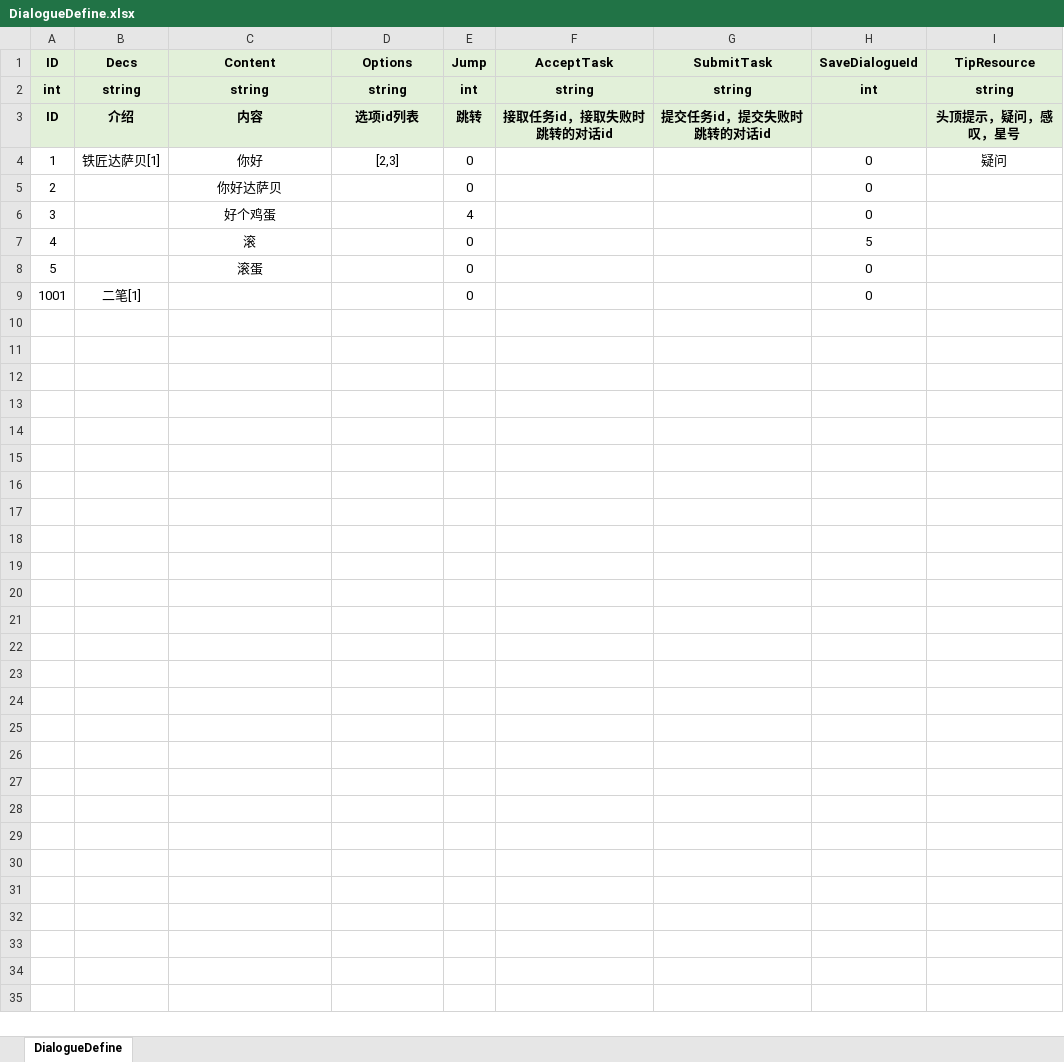
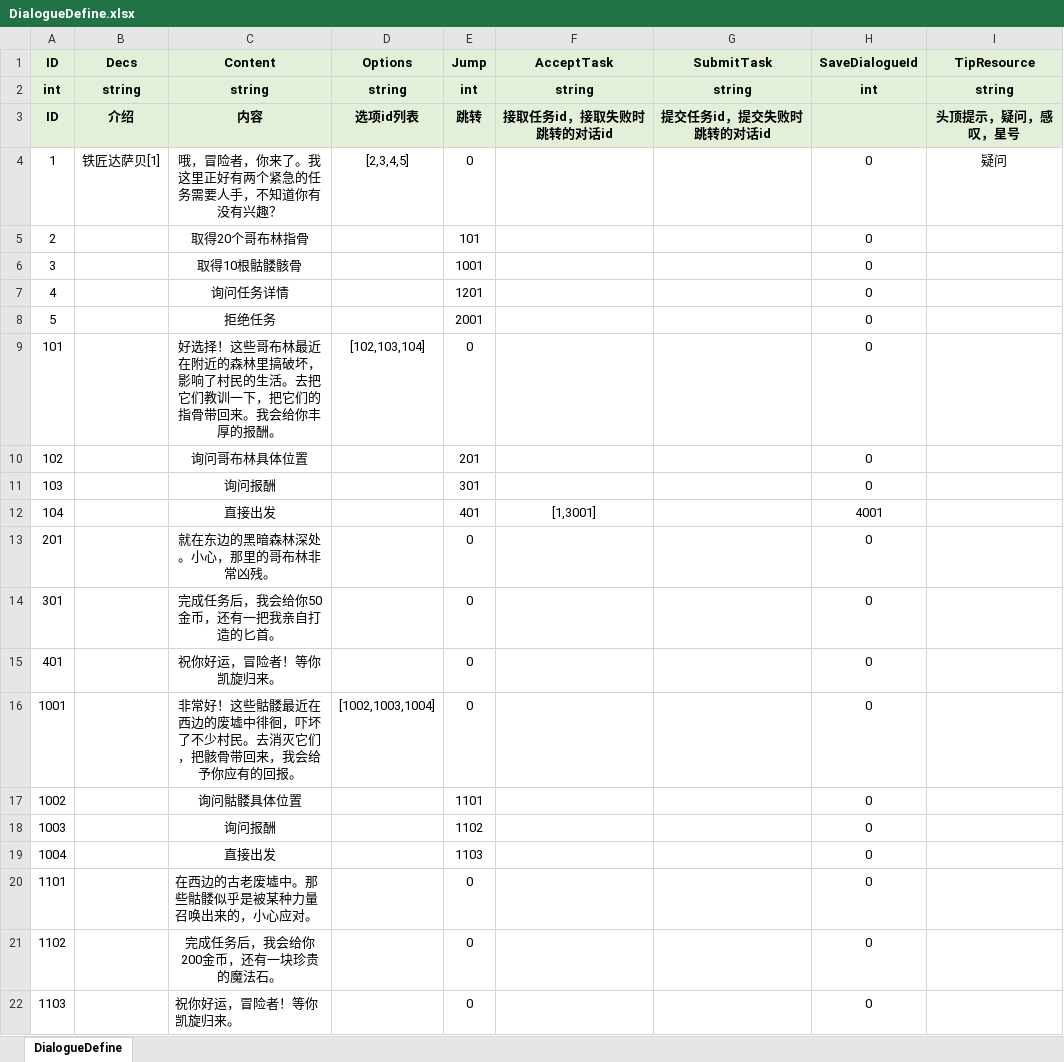
Before and after one commit to fuyouawa/MMORPG, an Excel workbook: SERVER/Common/Data/excel/DialogueDefine.xlsx, sheet DialogueDefine, drawn as a sheet; only a part is shown; values as stored, in another font and other column widths than the file's, no borders; removed rows and columns are numbered as before the commit, all else as after; the diff covers the shown part only; the diff names each change by its address in the sheet, - before the commit and + after, or states it on an @@ line.

```diff
--- a/SERVER/Common/Data/excel/DialogueDefine.xlsx (sheet DialogueDefine)
+++ b/SERVER/Common/Data/excel/DialogueDefine.xlsx (sheet DialogueDefine)
-C4 (Content): 你好
+C4 (Content): 哦，冒险者，你来了。我这里正好有两个紧急的任务需要人手，不知道你有没有兴趣？
-D4 (Options): [2,3]
+D4 (Options): [2,3,4,5]
-C5 (Content): 你好达萨贝
+C5 (Content): 取得20个哥布林指骨
-E5 (Jump): 0
+E5 (Jump): 101
-C6 (Content): 好个鸡蛋
+C6 (Content): 取得10根骷髅骸骨
-E6 (Jump): 4
+E6 (Jump): 1001
-row 7: 4 |  | 滚 |  | 0 |  |  | 5
+row 7: 4 |  | 询问任务详情 |  | 1201 |  |  | 0
-C8 (Content): 滚蛋
+C8 (Content): 拒绝任务
-E8 (Jump): 0
+E8 (Jump): 2001
+row 9: 101 |  | 好选择！这些哥布林最近在附近的森林里搞破坏，影响了村民的生活。去把它们教训一下，把它们的指骨带回来。我会给你丰厚的报酬。 | [102,103,104] | 0 |  |  | 0
+row 10: 102 |  | 询问哥布林具体位置 |  | 201 |  |  | 0
+row 11: 103 |  | 询问报酬 |  | 301 |  |  | 0
+row 12: 104 |  | 直接出发 |  | 401 | [1,3001] |  | 4001
+row 13: 201 |  | 就在东边的黑暗森林深处。小心，那里的哥布林非常凶残。 |  | 0 |  |  | 0
+row 14: 301 |  | 完成任务后，我会给你50金币，还有一把我亲自打造的匕首。 |  | 0 |  |  | 0
+row 15: 401 |  | 祝你好运，冒险者！等你凯旋归来。 |  | 0 |  |  | 0
-B16 (Decs): 二笔[1]
+B16 (Decs): (empty)
-C16 (Content): (empty)
+C16 (Content): 非常好！这些骷髅最近在西边的废墟中徘徊，吓坏了不少村民。去消灭它们，把骸骨带回来，我会给予你应有的回报。
-D16 (Options): (empty)
+D16 (Options): [1002,1003,1004]
+row 17: 1002 |  | 询问骷髅具体位置 |  | 1101 |  |  | 0
+row 18: 1003 |  | 询问报酬 |  | 1102 |  |  | 0
+row 19: 1004 |  | 直接出发 |  | 1103 |  |  | 0
+row 20: 1101 |  | 在西边的古老废墟中。那些骷髅似乎是被某种力量召唤出来的，小心应对。 |  | 0 |  |  | 0
+row 21: 1102 |  | 完成任务后，我会给你200金币，还有一块珍贵的魔法石。 |  | 0 |  |  | 0
+row 22: 1103 |  | 祝你好运，冒险者！等你凯旋归来。 |  | 0 |  |  | 0
```
Also changed, not shown: 8 added rows elsewhere in this sheet, SERVER/Common/Data/excel/BuffDefine.xlsx, SERVER/Common/Data/excel/ItemDefine.xlsx, 34 other files.
